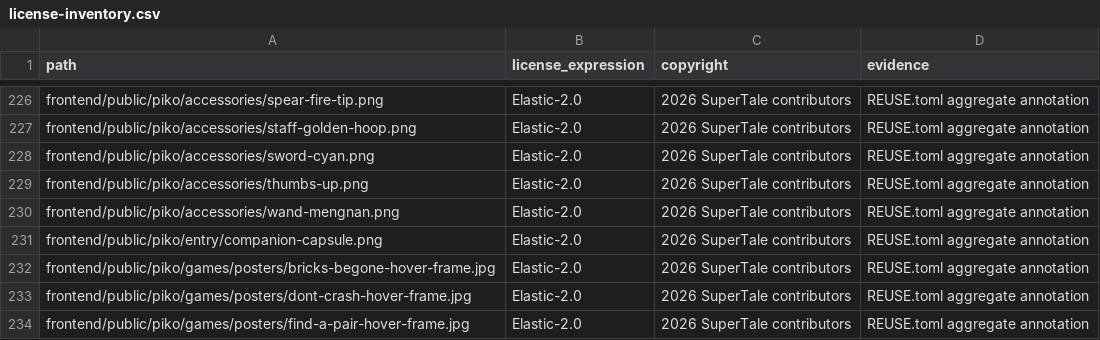
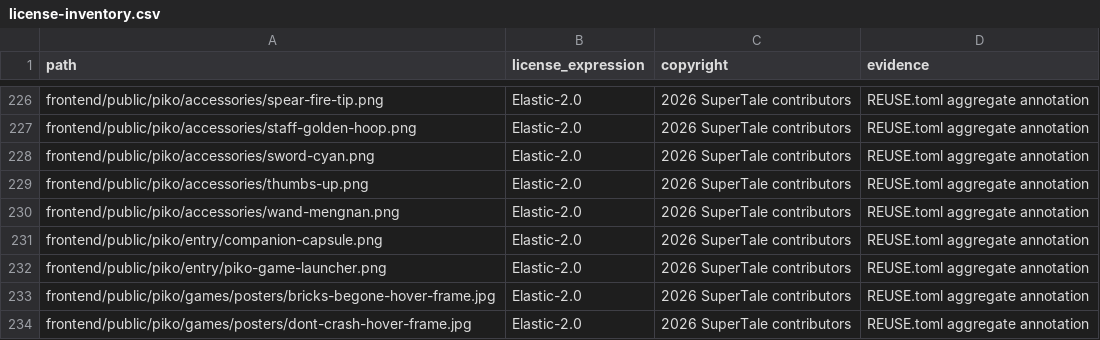
Before and after one commit to dramaclaw/dramaclaw, a CSV file: license-inventory.csv, drawn as a sheet; only a part is shown, gaps mark what is left out; the shorter side is filled out with more unchanged rows; the diff names each change by its address in the sheet, - before the commit and + after, or states it on an @@ line.

Commit message:
feat(ui): 完善资产管理与 Piko 入口
Signed-off-by: wen xin <1464521427@qq.com>

```diff
--- a/license-inventory.csv
+++ b/license-inventory.csv
+row 232: frontend/public/piko/entry/piko-game-launcher.png | Elastic-2.0 | 2026 SuperTale contributors | REUSE.toml aggregate annotation
```
Also changed, not shown: 12 other files.
